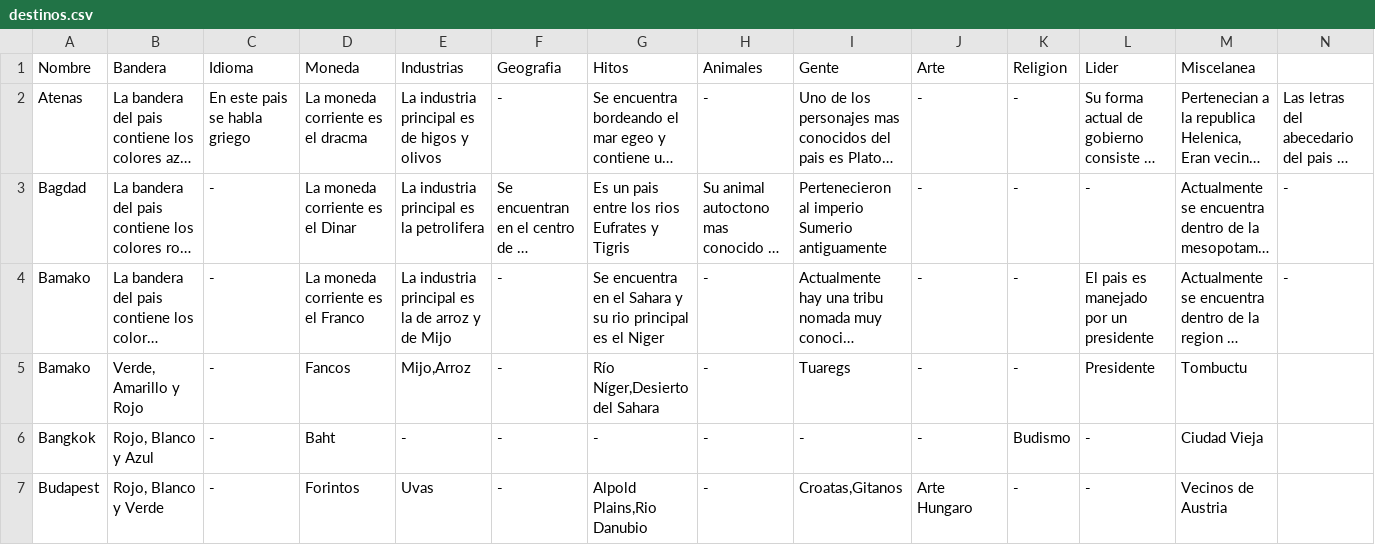
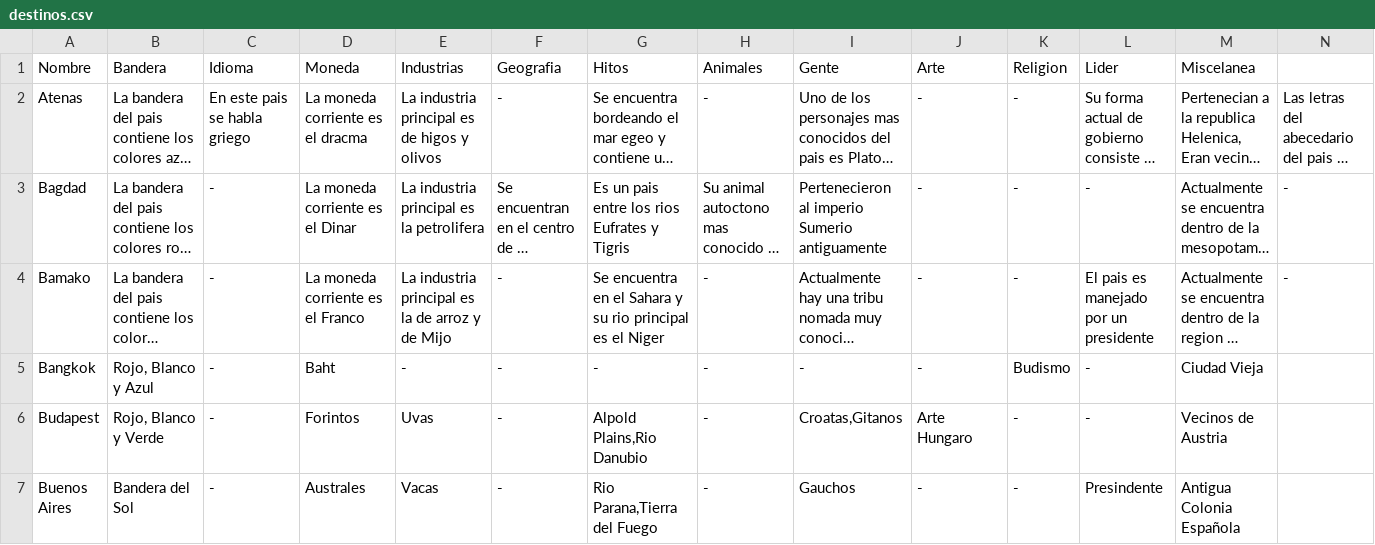
Before and after one commit to Nicolas-Bravo/algo3_tp2, a CSV file: Archivos/destinos.csv, drawn as a sheet; only a part is shown; the shorter side is filled out with more unchanged rows; long unchanged cells end in …; rows hold the shown columns only; the diff names each change by its address in the sheet, - before the commit and + after, or states it on an @@ line.

Commit message:
Me olvide de borrar el duplicado

```diff
--- a/Archivos/destinos.csv
+++ b/Archivos/destinos.csv
-row 5: Bamako | Verde, Amarillo y Rojo | - | Fancos | Mijo,Arroz | - | Río Níger,Desierto del Sahara | - | Tuaregs | - | - | Presidente | Tombuctu
```
